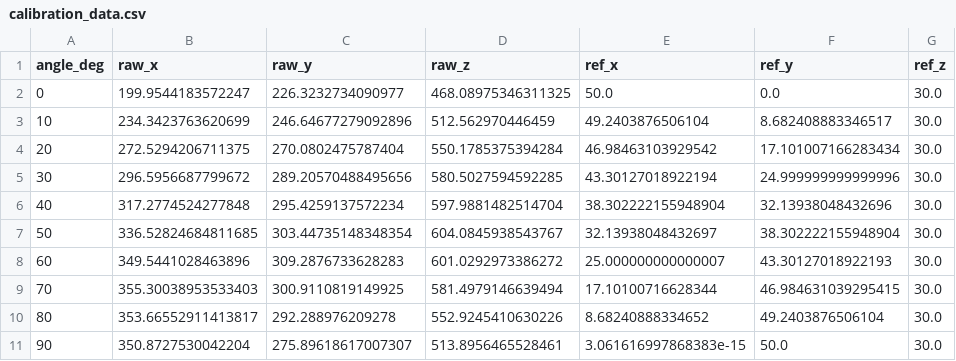
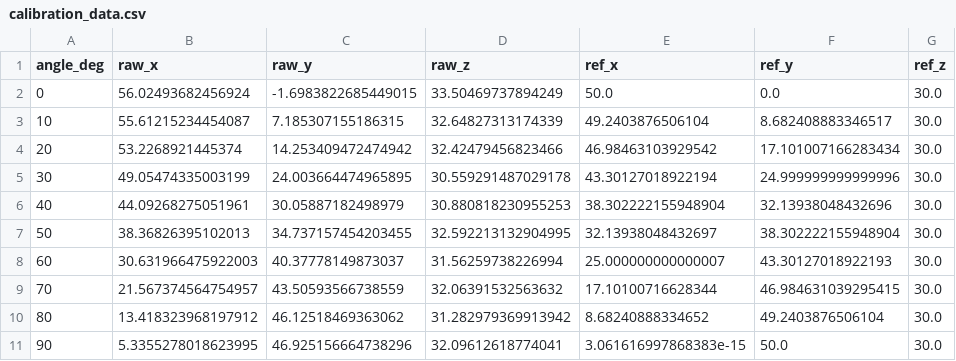
Before and after one commit to foyreet/scoltech, a CSV file: calibration_data.csv, drawn as a sheet; only a part is shown; the diff covers the shown part only.

```diff
--- a/calibration_data.csv
+++ b/calibration_data.csv
@@ -1,11 +1,11 @@
 angle_deg,raw_x,raw_y,raw_z,ref_x,ref_y,ref_z
-0,199.9544183572247,226.3232734090977,468.08975346311325,50.0,0.0,30.0
-10,234.3423763620699,246.64677279092896,512.562970446459,49.2403876506104,8.682408883346517,30.0
-20,272.5294206711375,270.0802475787404,550.1785375394284,46.98463103929542,17.101007166283434,30.0
-30,296.5956687799672,289.20570488495656,580.5027594592285,43.30127018922194,24.999999999999996,30.0
-40,317.2774524277848,295.4259137572234,597.9881482514704,38.302222155948904,32.13938048432696,30.0
-50,336.52824684811685,303.44735148348354,604.0845938543767,32.13938048432697,38.302222155948904,30.0
-60,349.5441028463896,309.2876733628283,601.0292973386272,25.000000000000007,43.30127018922193,30.0
-70,355.30038953533403,300.9110819149925,581.4979146639494,17.10100716628344,46.984631039295415,30.0
-80,353.66552911413817,292.288976209278,552.9245410630226,8.68240888334652,49.2403876506104,30.0
-90,350.8727530042204,275.89618617007307,513.8956465528461,3.061616997868383e-15,50.0,30.0
+0,56.02493682456924,-1.6983822685449015,33.50469737894249,50.0,0.0,30.0
+10,55.61215234454087,7.185307155186315,32.64827313174339,49.2403876506104,8.682408883346517,30.0
+20,53.2268921445374,14.253409472474942,32.42479456823466,46.98463103929542,17.101007166283434,30.0
+30,49.05474335003199,24.003664474965895,30.559291487029178,43.30127018922194,24.999999999999996,30.0
+40,44.09268275051961,30.05887182498979,30.880818230955253,38.302222155948904,32.13938048432696,30.0
+50,38.36826395102013,34.737157454203455,32.592213132904995,32.13938048432697,38.302222155948904,30.0
+60,30.631966475922003,40.37778149873037,31.56259738226994,25.000000000000007,43.30127018922193,30.0
+70,21.567374564754957,43.50593566738559,32.06391532563632,17.10100716628344,46.984631039295415,30.0
+80,13.418323968197912,46.12518469363062,31.282979369913942,8.68240888334652,49.2403876506104,30.0
+90,5.3355278018623995,46.925156664738296,32.09612618774041,3.061616997868383e-15,50.0,30.0
```
Also changed, not shown: 78 edited cells elsewhere in this file, 2 other files.
